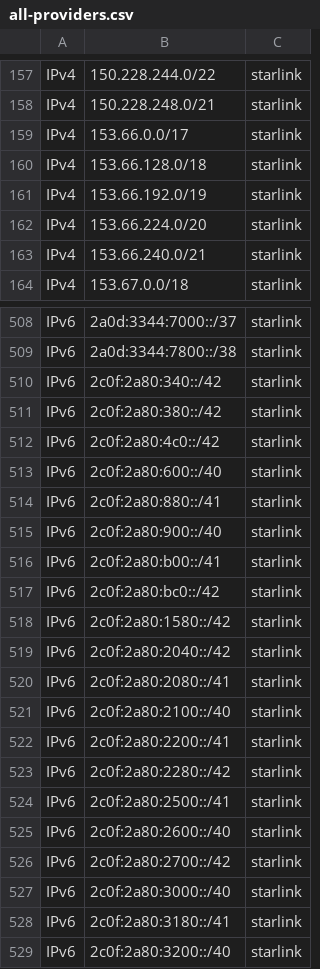
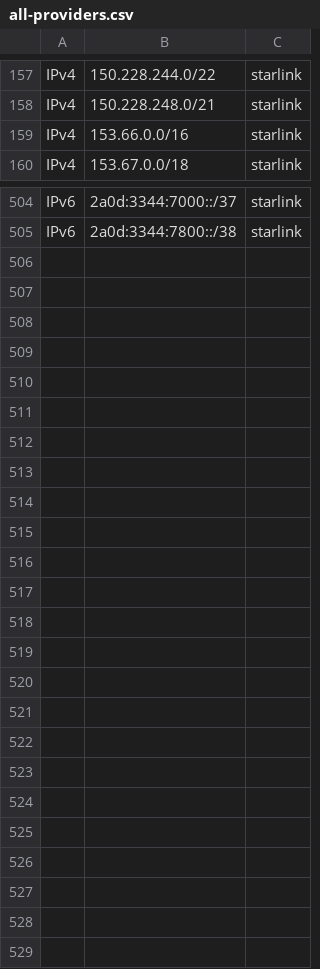
Before and after one commit to disposable/cloud-ip-ranges, a CSV file: misc/all-providers.csv, drawn as a sheet; only a part is shown, gaps mark what is left out.

Commit message:
Updated 1 misc services (IPv4: 2604, IPv6: 752)
INFO - Saved starlink.csv [IPv4: 2604, IPv6: 752]

```diff
--- a/misc/all-providers.csv
+++ b/misc/all-providers.csv
@@ -158,7 +158,3 @@ IPv4,150.228.244.0/22,starlink
 IPv4,150.228.248.0/21,starlink
-IPv4,153.66.0.0/17,starlink
-IPv4,153.66.128.0/18,starlink
-IPv4,153.66.192.0/19,starlink
-IPv4,153.66.224.0/20,starlink
-IPv4,153.66.240.0/21,starlink
+IPv4,153.66.0.0/16,starlink
 IPv4,153.67.0.0/18,starlink
@@ -509,21 +505 @@ IPv6,2a0d:3344:7000::/37,starlink
 IPv6,2a0d:3344:7800::/38,starlink
-IPv6,2c0f:2a80:340::/42,starlink
-IPv6,2c0f:2a80:380::/42,starlink
-IPv6,2c0f:2a80:4c0::/42,starlink
-IPv6,2c0f:2a80:600::/40,starlink
-IPv6,2c0f:2a80:880::/41,starlink
-IPv6,2c0f:2a80:900::/40,starlink
-IPv6,2c0f:2a80:b00::/41,starlink
-IPv6,2c0f:2a80:bc0::/42,starlink
-IPv6,2c0f:2a80:1580::/42,starlink
-IPv6,2c0f:2a80:2040::/42,starlink
-IPv6,2c0f:2a80:2080::/41,starlink
-IPv6,2c0f:2a80:2100::/40,starlink
-IPv6,2c0f:2a80:2200::/41,starlink
-IPv6,2c0f:2a80:2280::/42,starlink
-IPv6,2c0f:2a80:2500::/41,starlink
-IPv6,2c0f:2a80:2600::/40,starlink
-IPv6,2c0f:2a80:2700::/42,starlink
-IPv6,2c0f:2a80:3000::/40,starlink
-IPv6,2c0f:2a80:3180::/41,starlink
-IPv6,2c0f:2a80:3200::/40,starlink
```
Also changed, not shown: misc/starlink.csv, 4 other files.
